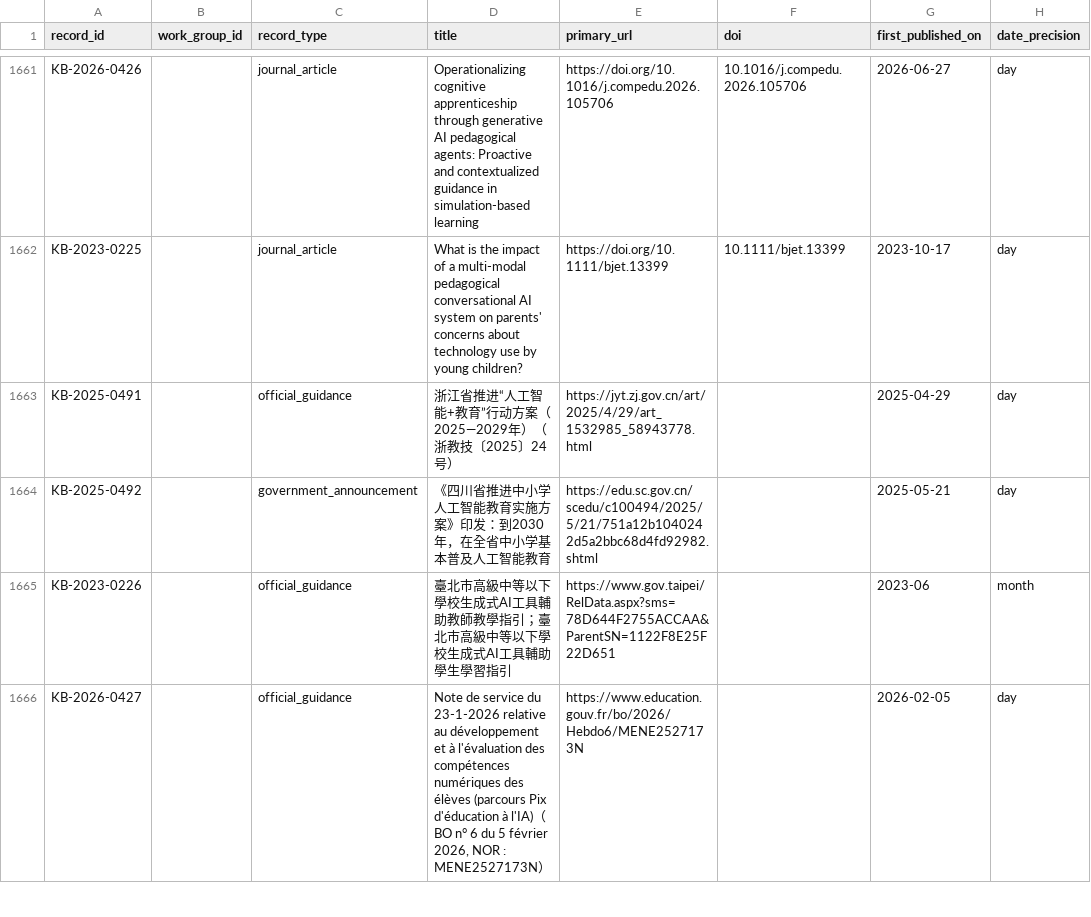
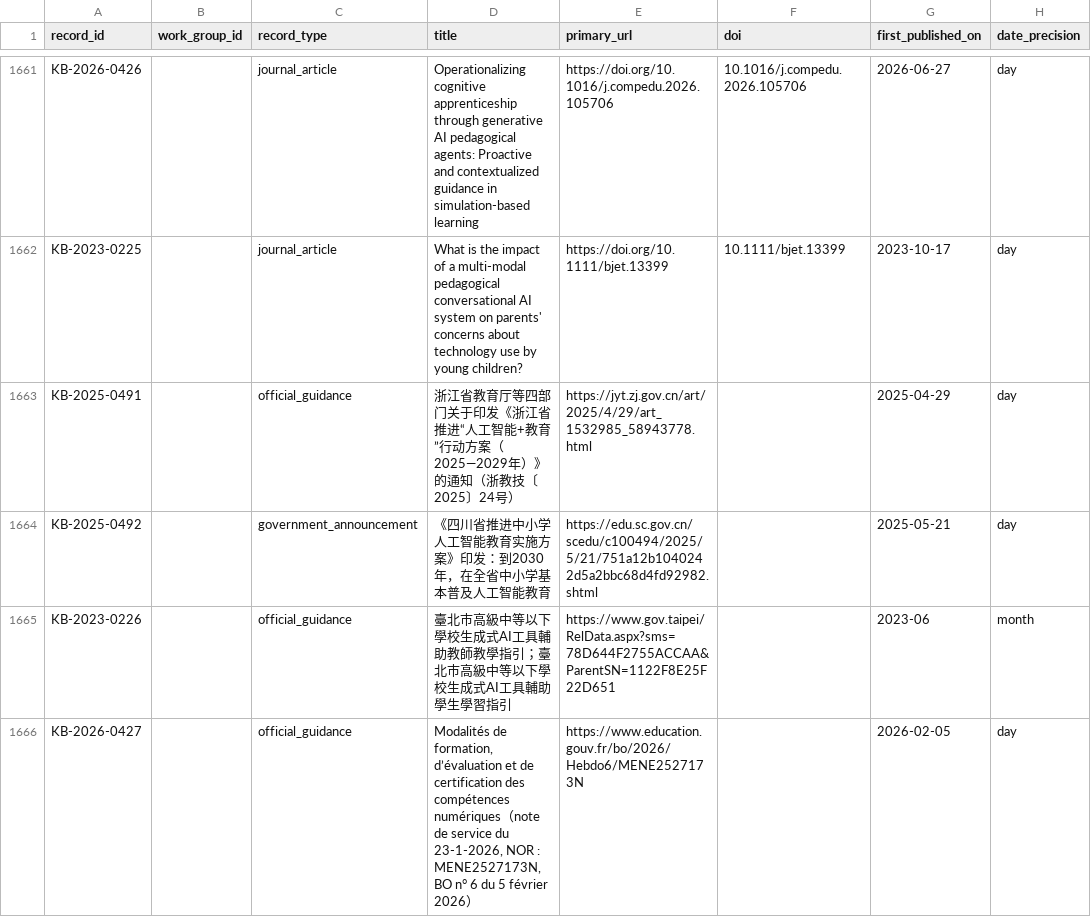
Before and after one commit to jhchenmooc/k12-ai-literacy-report, a CSV file: research/knowledge-base/data/records.csv, drawn as a sheet; only a part is shown, gaps mark what is left out; the diff covers the shown part only; the diff names each change by its address in the sheet, - before the commit and + after, or states it on an @@ line.

```diff
--- a/research/knowledge-base/data/records.csv
+++ b/research/knowledge-base/data/records.csv
-D1663 (title): 浙江省推进“人工智能+教育”行动方案（2025—2029年）（浙教技…
+D1663 (title): 浙江省教育厅等四部门关于印发《浙江省推进“人工智能+教育”行动方案（2025—2029年）》的通知（浙教技…
-D1666 (title): Note de service du 23-1-2026 relative au développement et à l'évaluation des compétences numériques des élèves (parcours Pix d'éducation à l'IA)（BO n° 6 du 5 février 2026, NOR : MENE2527173N）
+D1666 (title): Modalités de formation, d’évaluation et de certification des compétences numériques（note de service du 23-1-2026, NOR : MENE2527173N, BO n° 6 du 5 février 2026）
```
Also changed, not shown: 5 edited cells elsewhere in this file, research/knowledge-base/data/titles_zh.csv, research/knowledge-base/reports/policy-1023-intake-2026-10-23.csv, 5 other files.
